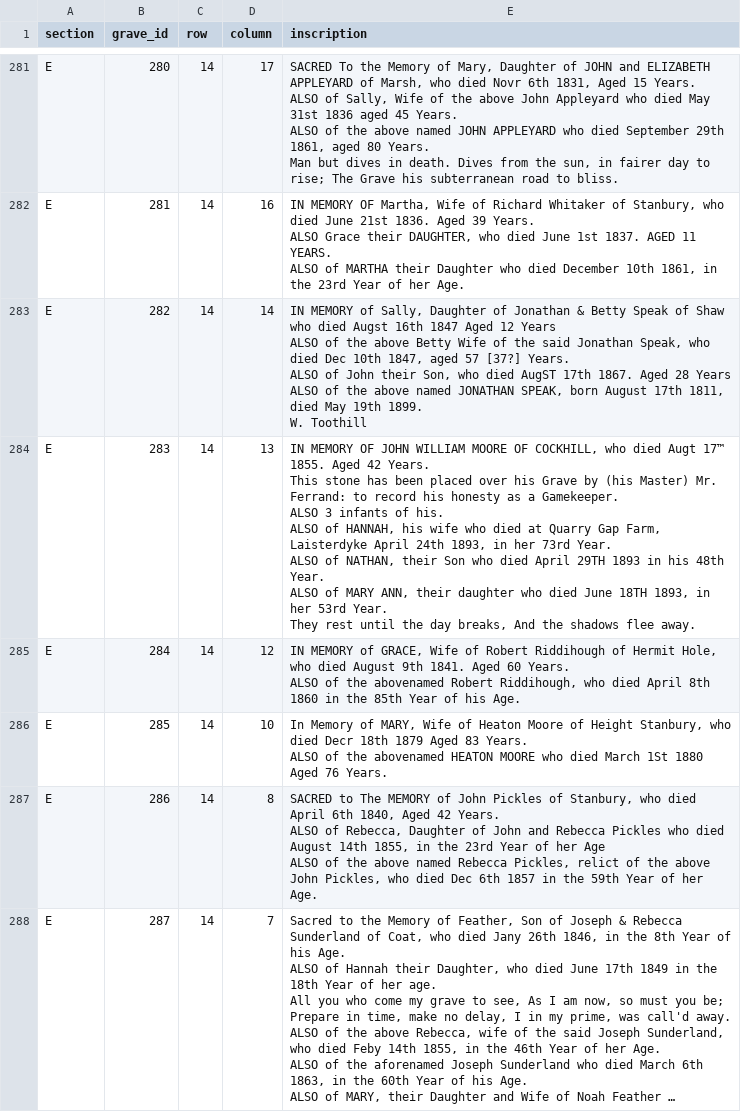
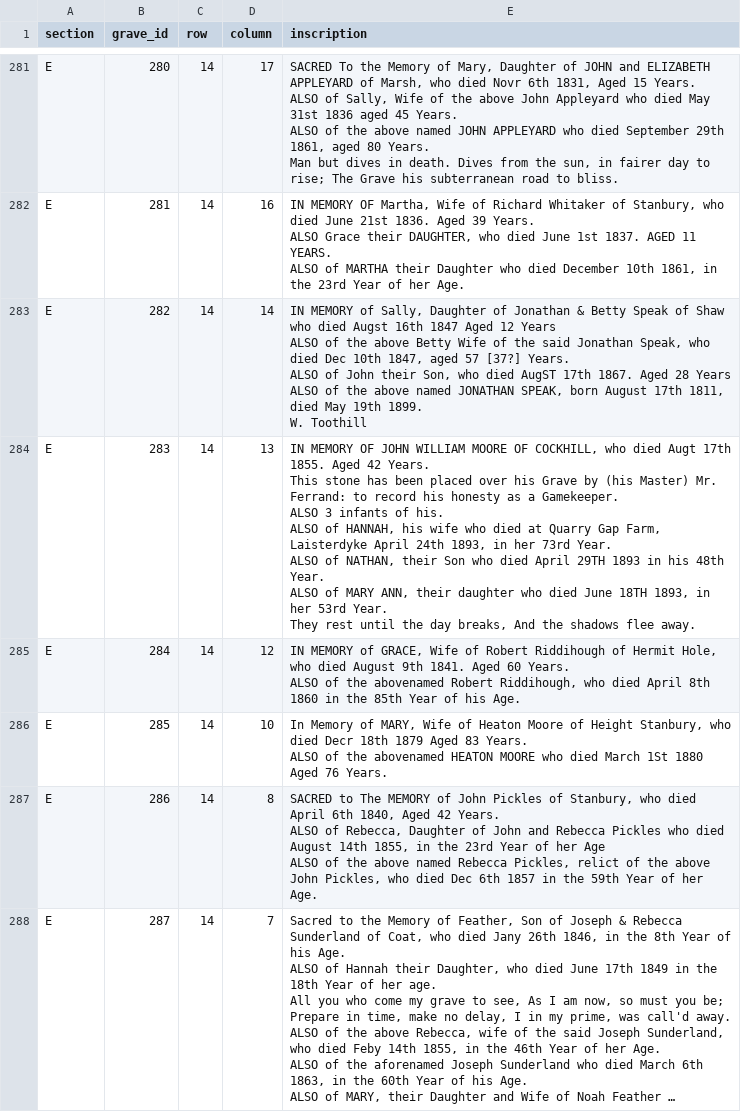
Before and after one commit to composer22/haworth-cemetery, a CSV file: data/section-e/graves-section-e.csv (was data/section-e/graves-section-e-.csv), drawn as a sheet; only a part is shown, gaps mark what is left out; long unchanged cells end in …; the diff covers the shown part only.

Commit message:
section e first pass

```diff
--- a/data/section-e/graves-section-e-.csv
+++ b/data/section-e/graves-section-e.csv
@@ -1214,9 +1214,9 @@ ALSO of the above named JONATHAN SPEAK, born August 17th 1811, died May 19th 189
 W. Toothill"
-E,283,14,13,"IN MEMORY OF JOHN WILLIAM MOORE OF COCKHILL, who died Augt 17™ 1855. Aged 42 Years.
-This stone has been placed over his Grave by (his Master) Mr. Ferrand: to record his honesty as a Gamekeeper.
-ALSO 3 infants of his.
-ALSO of HANNAH, his wife who died at Quarry Gap Farm, Laisterdyke April 24th 1893, in her 73rd Year.
-ALSO of NATHAN, their Son who died April 29TH 1893 in his 48th Year.
-ALSO of MARY ANN, their daughter who died June 18TH 1893, in her 53rd Year.
-They rest until the day breaks, And the shadows flee away."
+E,283,14,13,"IN MEMORY OF JOHN WILLIAM MOORE OF COCKHILL, who died Augt 17th 1855. Aged 42 Years.
+This stone has been placed over his Grave by (his Master) Mr. Ferrand: to record his honesty as a Gamekeeper.
+ALSO 3 infants of his.
+ALSO of HANNAH, his wife who died at Quarry Gap Farm, Laisterdyke April 24th 1893, in her 73rd Year.
+ALSO of NATHAN, their Son who died April 29TH 1893 in his 48th Year.
+ALSO of MARY ANN, their daughter who died June 18TH 1893, in her 53rd Year.
+They rest until the day breaks, And the shadows flee away."
 E,284,14,12,"IN MEMORY of GRACE, Wife of Robert Riddihough of Hermit Hole, who died August 9th 1841. Aged 60 Years.
```
Also changed, not shown: 6 edited cells elsewhere in this file, 3 other files.
